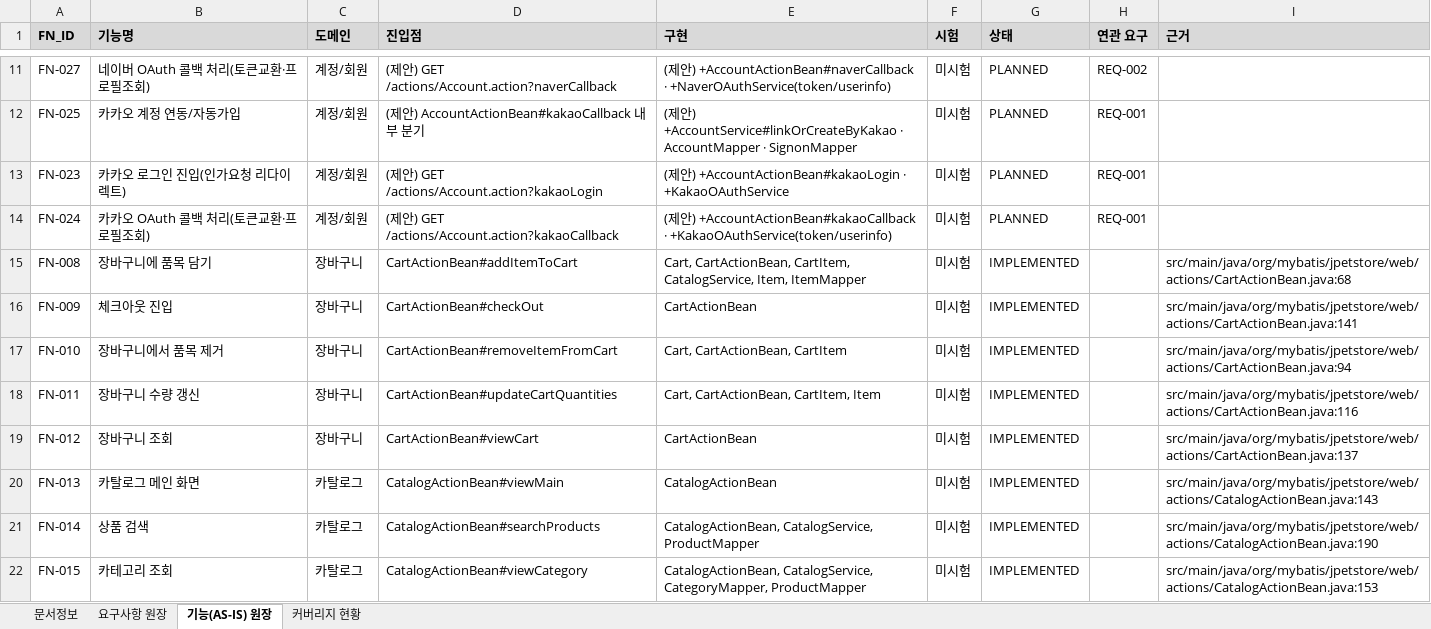
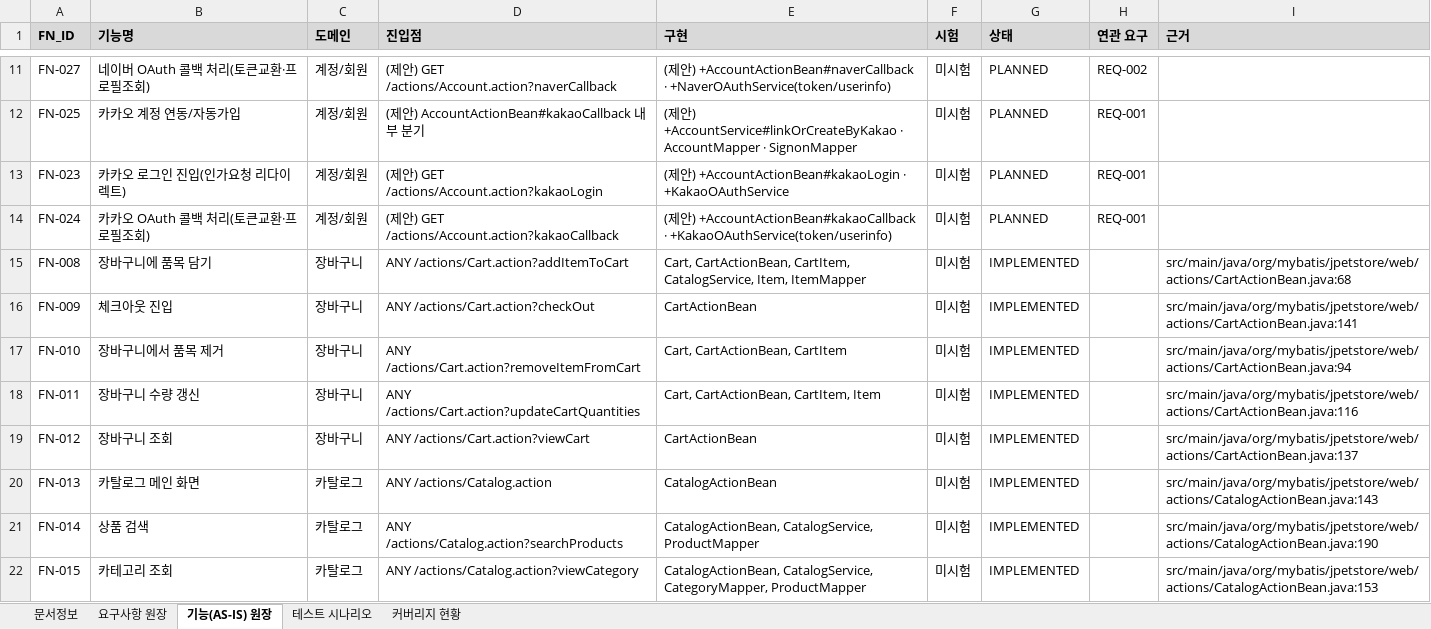
Before and after one commit to figure-team/DS-NAVI, an Excel workbook: examples/jpetstore-6/.understand-anything/doc-output/rtm.xlsx, sheet 기능(AS-IS) 원장, drawn as a sheet; only a part is shown, gaps mark what is left out; values as stored, in another font and other column widths than the file's, no borders; the diff covers the shown part only; the diff names each change by its address in the sheet, - before the commit and + after, or states it on an @@ line.

```diff
--- a/examples/jpetstore-6/.understand-anything/doc-output/rtm.xlsx (sheet 기능(AS-IS) 원장)
+++ b/examples/jpetstore-6/.understand-anything/doc-output/rtm.xlsx (sheet 기능(AS-IS) 원장)
+sheet tab: 테스트 시나리오
-D15 (진입점): CartActionBean#addItemToCart
+D15 (진입점): ANY /actions/Cart.action?addItemToCart
-D16 (진입점): CartActionBean#checkOut
+D16 (진입점): ANY /actions/Cart.action?checkOut
-D17 (진입점): CartActionBean#removeItemFromCart
+D17 (진입점): ANY /actions/Cart.action?removeItemFromCart
-D18 (진입점): CartActionBean#updateCartQuantities
+D18 (진입점): ANY /actions/Cart.action?updateCartQuantities
-D19 (진입점): CartActionBean#viewCart
+D19 (진입점): ANY /actions/Cart.action?viewCart
-D20 (진입점): CatalogActionBean#viewMain
+D20 (진입점): ANY /actions/Catalog.action
-D21 (진입점): CatalogActionBean#searchProducts
+D21 (진입점): ANY /actions/Catalog.action?searchProducts
-D22 (진입점): CatalogActionBean#viewCategory
+D22 (진입점): ANY /actions/Catalog.action?viewCategory
```
Also changed, not shown: 14 edited cells elsewhere in this sheet, sheet 커버리지 현황, 21 other files.
